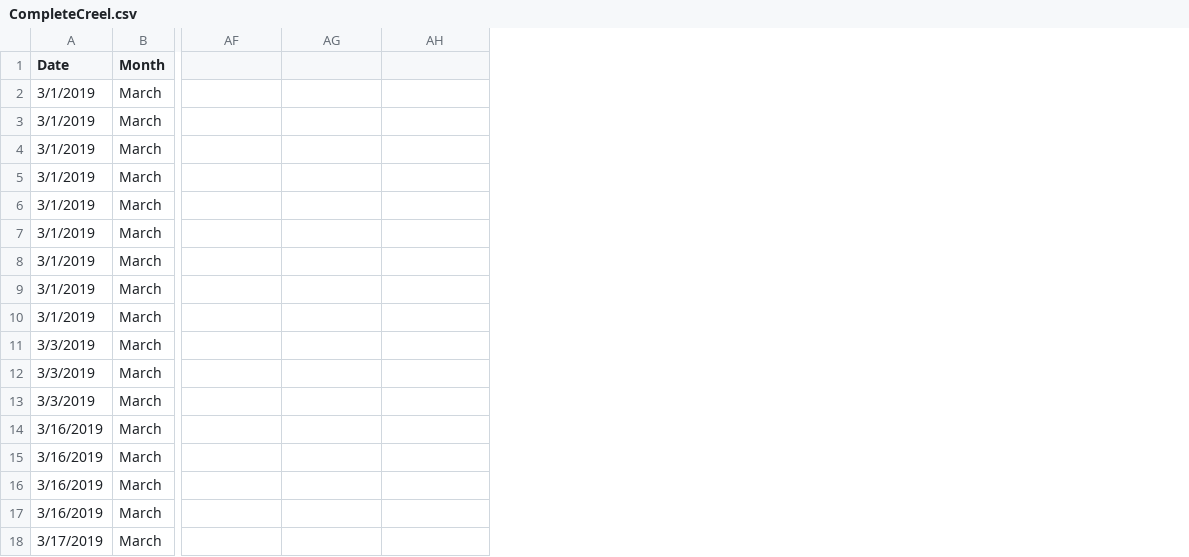
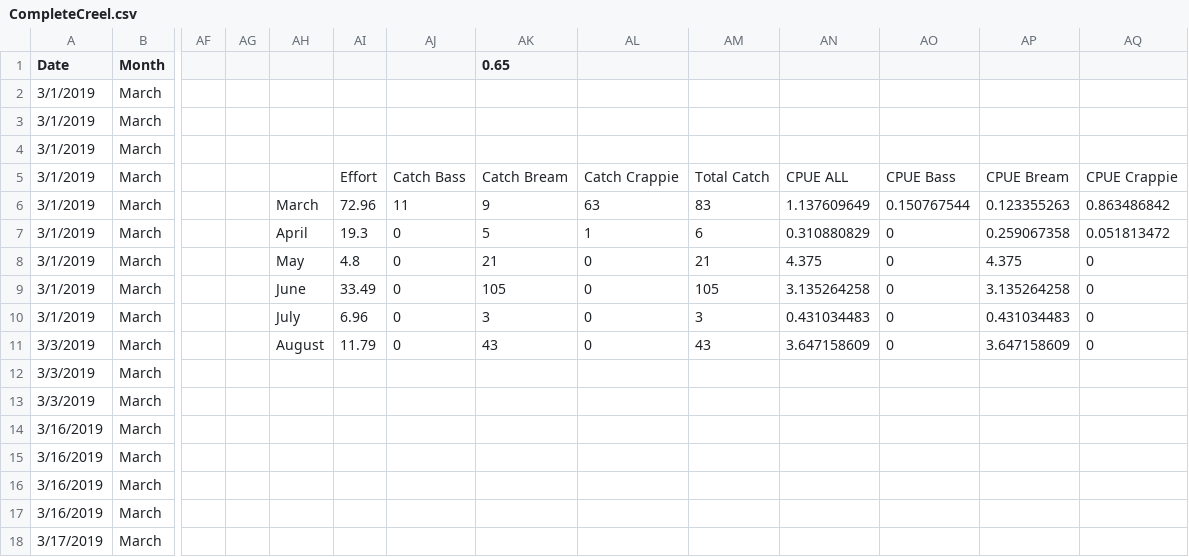
Before and after one commit to mcolvin/Bluff-Lake-Project, a CSV file: _analysis/Anglers/_dat/CompleteCreel.csv, drawn as a sheet; only a part is shown, gaps mark what is left out; addresses are those after the commit; the diff covers the shown part only; the diff names each change by its address in the sheet, - before the commit and + after, or states it on an @@ line.

```diff
--- a/_analysis/Anglers/_dat/CompleteCreel.csv
+++ b/_analysis/Anglers/_dat/CompleteCreel.csv
+column AF, empty
+column AG, empty
+column AH, rows 6-11: March | April | May | June | July | August
+column AI, rows 5-11: Effort | 72.96 | 19.3 | 4.8 | 33.49 | 6.96 | 11.79
+column AJ, rows 5-11: Catch Bass | 11 | 0 | 0 | 0 | 0 | 0
+column AK (0.65), rows 5-11: Catch Bream | 9 | 5 | 21 | 105 | 3 | 43
+column AL, rows 5-11: Catch Crappie | 63 | 1 | 0 | 0 | 0 | 0
+column AM, rows 5-11: Total Catch | 83 | 6 | 21 | 105 | 3 | 43
+column AN, rows 5-11: CPUE ALL | 1.137609649 | 0.310880829 | 4.375 | 3.135264258 | 0.431034483 | 3.647158609
-AO5: (empty)
+AO5: CPUE Bass
-AP5: (empty)
+AP5: CPUE Bream
-AQ5: (empty)
+AQ5: CPUE Crappie
-AO6: (empty)
+AO6: 0.150767544
-AP6: (empty)
+AP6: 0.123355263
-AQ6: (empty)
+AQ6: 0.863486842
-AO7:AO11: (empty)
+AO7:AO11: 0
-AP7: (empty)
+AP7: 0.259067358
-AQ7: (empty)
+AQ7: 0.051813472
-AP8: (empty)
+AP8: 4.375
-AQ8:AQ11: (empty)
+AQ8:AQ11: 0
-AP9: (empty)
+AP9: 3.135264258
-AP10: (empty)
+AP10: 0.431034483
-AP11: (empty)
+AP11: 3.647158609
```
Also changed, not shown: 15 removed rows and 1 edited cell elsewhere in this file, _analysis/DO-Sampling/_dat/2019_6_13.csv, 33 other files.
